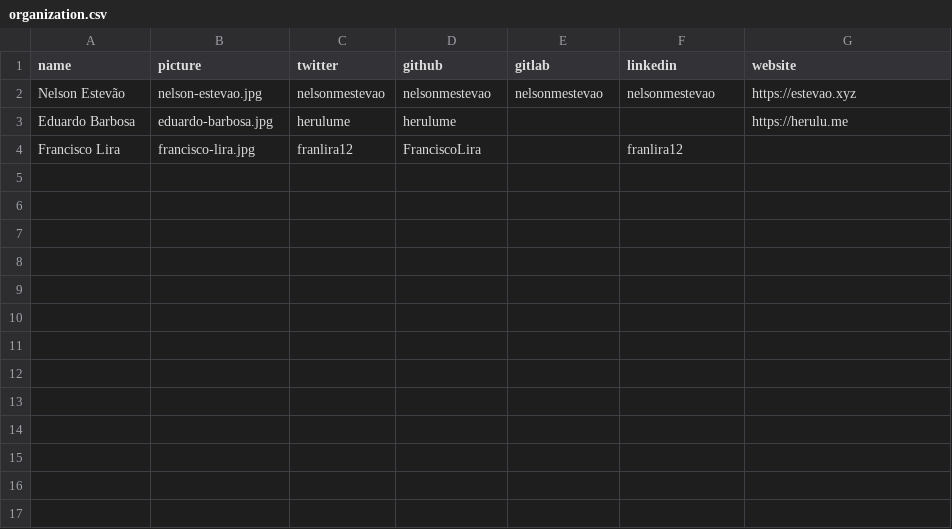
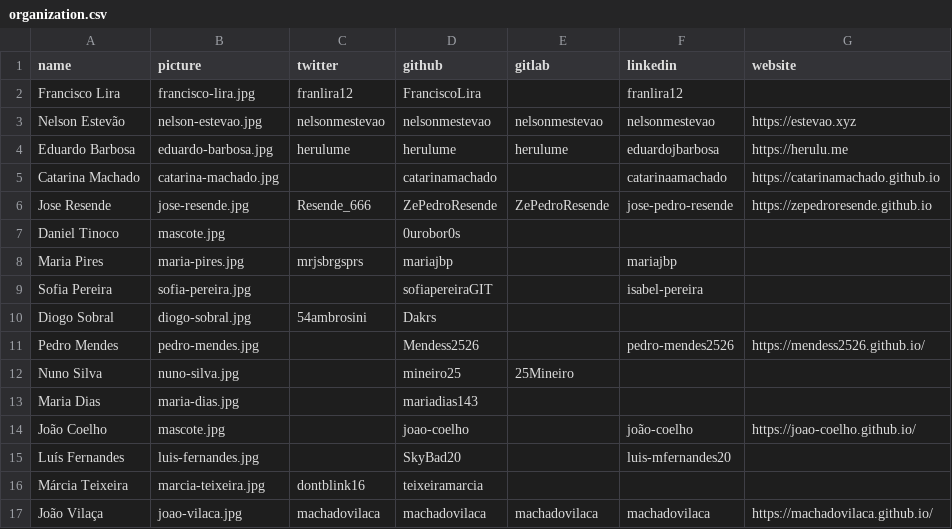
Before and after one commit to cesium/2019.seium.org, a CSV file: _data/team/organization.csv, drawn as a sheet.

Commit message:
Add team page

```diff
--- a/_data/team/organization.csv
+++ b/_data/team/organization.csv
@@ -1,4 +1,17 @@
 name,picture,twitter,github,gitlab,linkedin,website
+Francisco Lira,francisco-lira.jpg,franlira12,FranciscoLira,,franlira12,
 Nelson Estevão,nelson-estevao.jpg,nelsonmestevao,nelsonmestevao,nelsonmestevao,nelsonmestevao,https://estevao.xyz
-Eduardo Barbosa,eduardo-barbosa.jpg,herulume,herulume,,,https://herulu.me
-Francisco Lira,francisco-lira.jpg,franlira12,FranciscoLira,,franlira12,
+Eduardo Barbosa,eduardo-barbosa.jpg,herulume,herulume,herulume,eduardojbarbosa,https://herulu.me
+Catarina Machado,catarina-machado.jpg,,catarinamachado,,catarinaamachado,https://catarinamachado.github.io
+Jose Resende,jose-resende.jpg,Resende_666,ZePedroResende,ZePedroResende,jose-pedro-resende,https://zepedroresende.github.io
+Daniel Tinoco,mascote.jpg,,0urobor0s,,,
+Maria Pires,maria-pires.jpg,mrjsbrgsprs,mariajbp,,mariajbp,
+Sofia Pereira,sofia-pereira.jpg,,sofiapereiraGIT,,isabel-pereira,
+Diogo Sobral,diogo-sobral.jpg,54ambrosini,Dakrs,,,
+Pedro Mendes,pedro-mendes.jpg,,Mendess2526,,pedro-mendes2526,https://mendess2526.github.io/
+Nuno Silva,nuno-silva.jpg,,mineiro25,25Mineiro,,
+Maria Dias,maria-dias.jpg,,mariadias143,,,
+João Coelho,mascote.jpg,,joao-coelho,,joão-coelho,https://joao-coelho.github.io/
+Luís Fernandes,luis-fernandes.jpg,,SkyBad20,,luis-mfernandes20,
+Márcia Teixeira,marcia-teixeira.jpg,dontblink16,teixeiramarcia,,,
+João Vilaça,joao-vilaca.jpg,machadovilaca,machadovilaca,machadovilaca,machadovilaca,https://machadovilaca.github.io/
```
Also changed, not shown: 20 other files.
